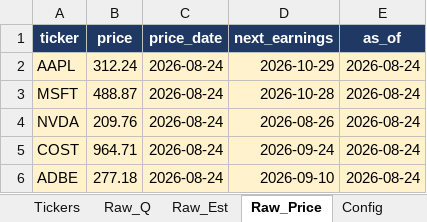
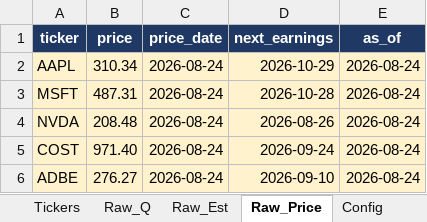
Before and after one commit to Kira11-ja/stocktracker, an Excel workbook: 美股觀察表.xlsx, sheet Raw_Price, drawn as a sheet; values as stored, in another font and other column widths than the file's, no borders; the diff names each change by its address in the sheet, - before the commit and + after, or states it on an @@ line.

```diff
--- a/美股觀察表.xlsx (sheet Raw_Price)
+++ b/美股觀察表.xlsx (sheet Raw_Price)
-B2 (price): 312.24
+B2 (price): 310.34
-B3 (price): 488.87
+B3 (price): 487.31
-B4 (price): 209.76
+B4 (price): 208.48
-B5 (price): 964.71
+B5 (price): 971.40
-B6 (price): 277.18
+B6 (price): 276.27
```
Also changed, not shown: sheet Dashboard, sheet Raw_Est, sheet Stock_Card, sheet 年度檢視, 2 other files.
